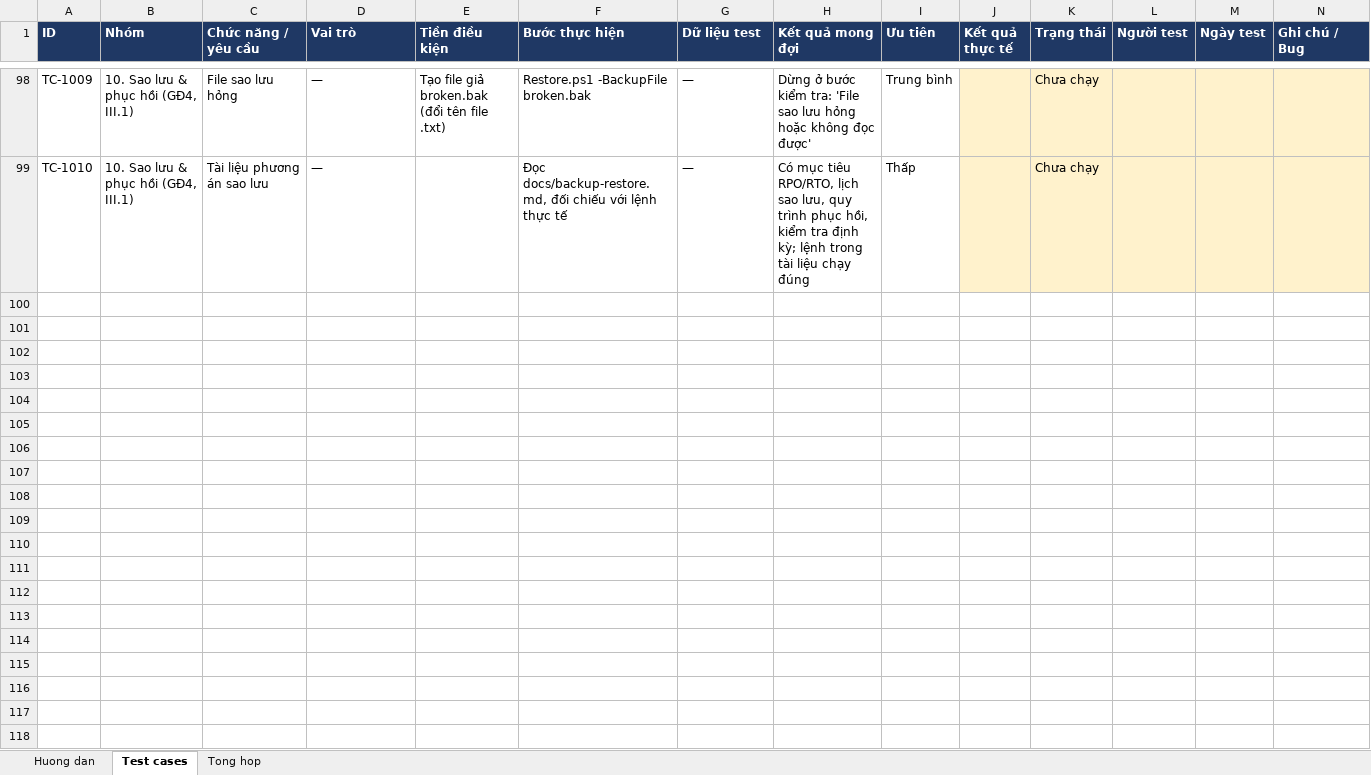
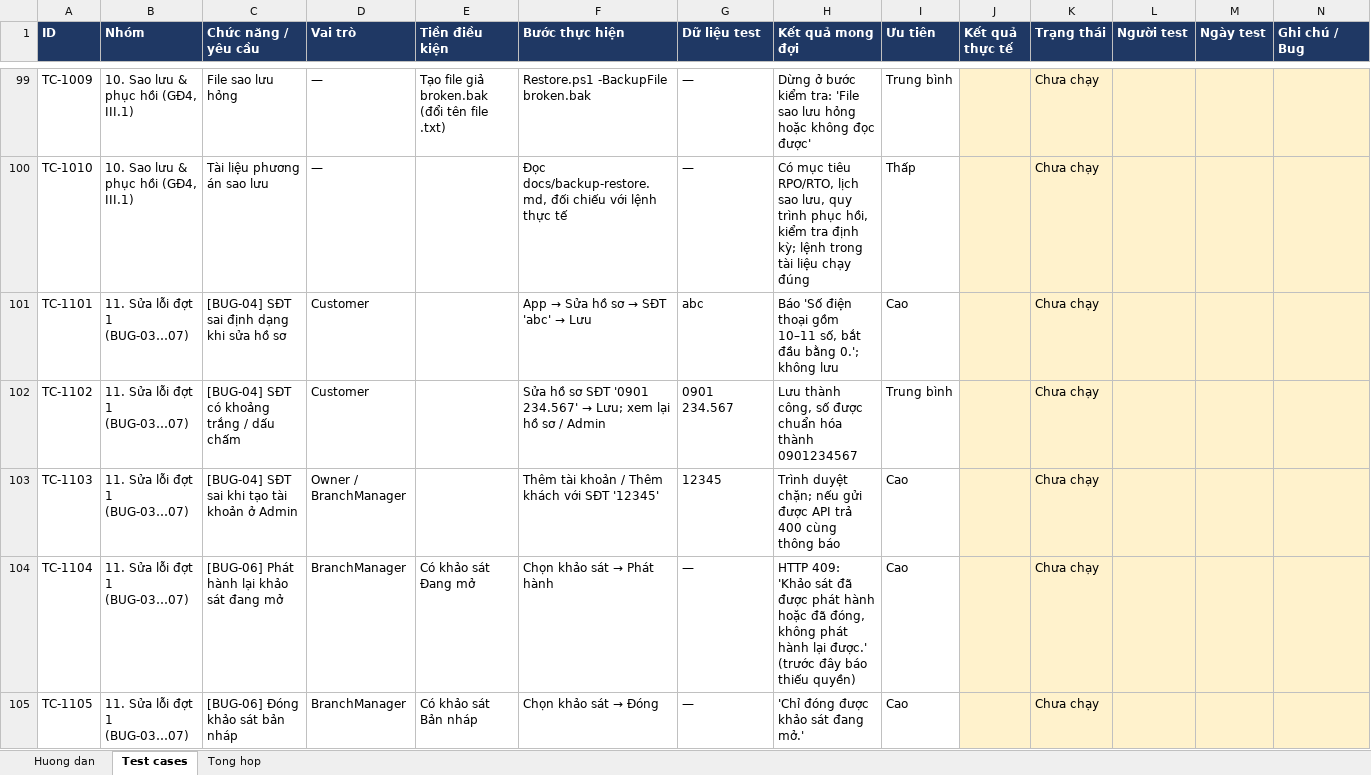
Before and after one commit to KhThB/MorningBrewCRM, an Excel workbook: docs/TestCases_MorningBrew_Admin_GD1-4.xlsx, sheet Test cases, drawn as a sheet; only a part is shown, gaps mark what is left out; values as stored, in another font and other column widths than the file's, no borders; charts and pictures and conditional formats not drawn; the diff covers the shown part only; the diff names each change by its address in the sheet, - before the commit and + after, or states it on an @@ line.

```diff
--- a/docs/TestCases_MorningBrew_Admin_GD1-4.xlsx (sheet Test cases)
+++ b/docs/TestCases_MorningBrew_Admin_GD1-4.xlsx (sheet Test cases)
+row 101: TC-1101 | 11. Sửa lỗi đợt 1 (BUG-03…07) | [BUG-04] SĐT sai định dạng khi sửa hồ sơ | Customer |  | App → Sửa hồ sơ → SĐT 'abc' → Lưu | abc | Báo 'Số điện thoại gồm 10–11 số, bắt đầu bằng 0.'; không lưu | Cao |  | Chưa chạy
+row 102: TC-1102 | 11. Sửa lỗi đợt 1 (BUG-03…07) | [BUG-04] SĐT có khoảng trắng / dấu chấm | Customer |  | Sửa hồ sơ SĐT '0901 234.567' → Lưu; xem lại hồ sơ / Admin | 0901 234.567 | Lưu thành công, số được chuẩn hóa thành 0901234567 | Trung bình |  | Chưa chạy
+row 103: TC-1103 | 11. Sửa lỗi đợt 1 (BUG-03…07) | [BUG-04] SĐT sai khi tạo tài khoản ở Admin | Owner / BranchManager |  | Thêm tài khoản / Thêm khách với SĐT '12345' | 12345 | Trình duyệt chặn; nếu gửi được API trả 400 cùng thông báo | Cao |  | Chưa chạy
+row 104: TC-1104 | 11. Sửa lỗi đợt 1 (BUG-03…07) | [BUG-06] Phát hành lại khảo sát đang mở | BranchManager | Có khảo sát Đang mở | Chọn khảo sát → Phát hành | — | HTTP 409: 'Khảo sát đã được phát hành hoặc đã đóng, không phát hành lại được.' (trước đây báo thiếu quyền) | Cao |  | Chưa chạy
+row 105: TC-1105 | 11. Sửa lỗi đợt 1 (BUG-03…07) | [BUG-06] Đóng khảo sát bản nháp | BranchManager | Có khảo sát Bản nháp | Chọn khảo sát → Đóng | — | 'Chỉ đóng được khảo sát đang mở.' | Cao |  | Chưa chạy
```
Also changed, not shown: 42 added rows and 6 edited cells elsewhere in this sheet, sheet Tong hop, sheet Huong dan, formulas that keep their value, docs/BugReport_MorningBrew_App-Admin.xlsx.
